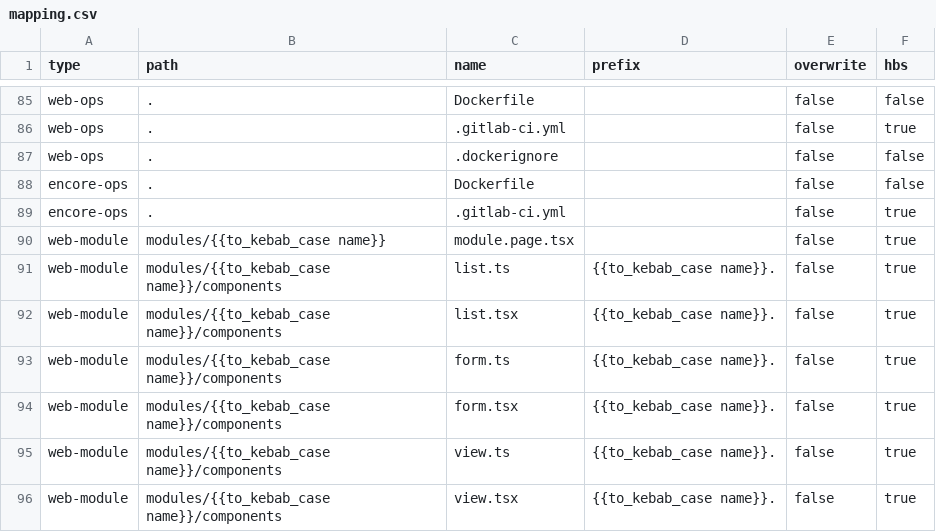
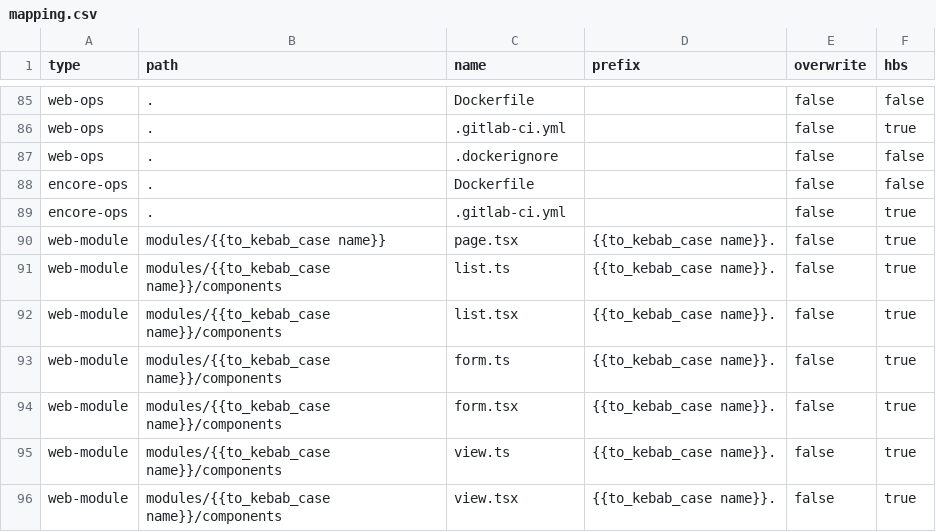
Before and after one commit to dfftech/sss-hbs, a CSV file: mapping.csv, drawn as a sheet; only a part is shown, gaps mark what is left out.

```diff
--- a/mapping.csv
+++ b/mapping.csv
@@ -89,3 +89,3 @@ encore-ops,.,Dockerfile,,false,false
 encore-ops,.,.gitlab-ci.yml,,false,true
-web-module,modules/{{to_kebab_case name}},module.page.tsx,,false,true
+web-module,modules/{{to_kebab_case name}},page.tsx,{{to_kebab_case name}}.,false,true
 web-module,modules/{{to_kebab_case name}}/components,list.ts,{{to_kebab_case name}}.,false,true
```
Also changed, not shown: 1 other file.
